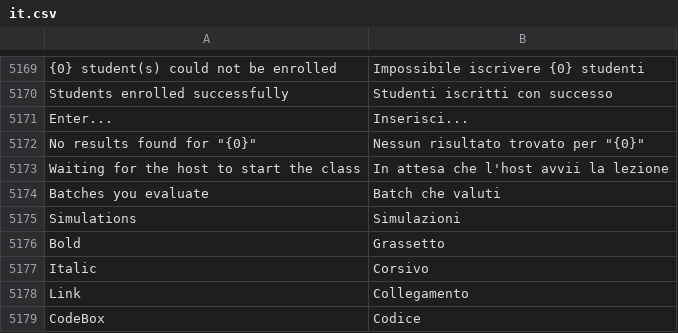
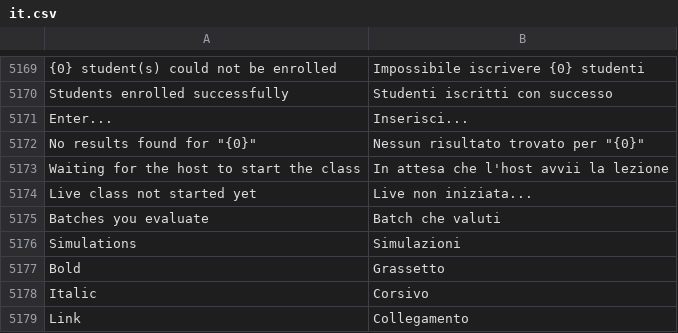
Before and after one commit to mrossi-os/lms, a CSV file: lms/translations/it.csv, drawn as a sheet; only a part is shown, gaps mark what is left out; the shorter side is filled out with more unchanged rows; the diff names each change by its address in the sheet, - before the commit and + after, or states it on an @@ line.

```diff
--- a/lms/translations/it.csv
+++ b/lms/translations/it.csv
+row 5174: Live class not started yet | Live non iniziata...
```
Also changed, not shown: 4 other files.
